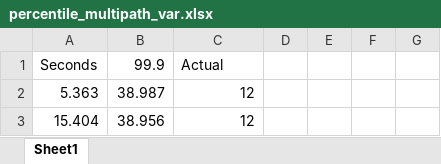
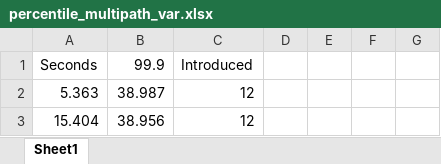
Before and after one commit to tobi3988/experimentscripts, an Excel workbook: plots/percentile_multipath_var.xlsx, sheet Sheet1, drawn as a sheet; only a part is shown; values as stored, in another font and other column widths than the file's, no borders; charts and pictures not drawn; the diff names each change by its address in the sheet, - before the commit and + after, or states it on an @@ line.

```diff
--- a/plots/percentile_multipath_var.xlsx (sheet Sheet1)
+++ b/plots/percentile_multipath_var.xlsx (sheet Sheet1)
-C1: Actual
+C1: Introduced
```
Also changed, not shown: charts or pictures, plots/avgowd.xlsx, plots/avgowd_multipath_var.xlsx, 14 other files.
